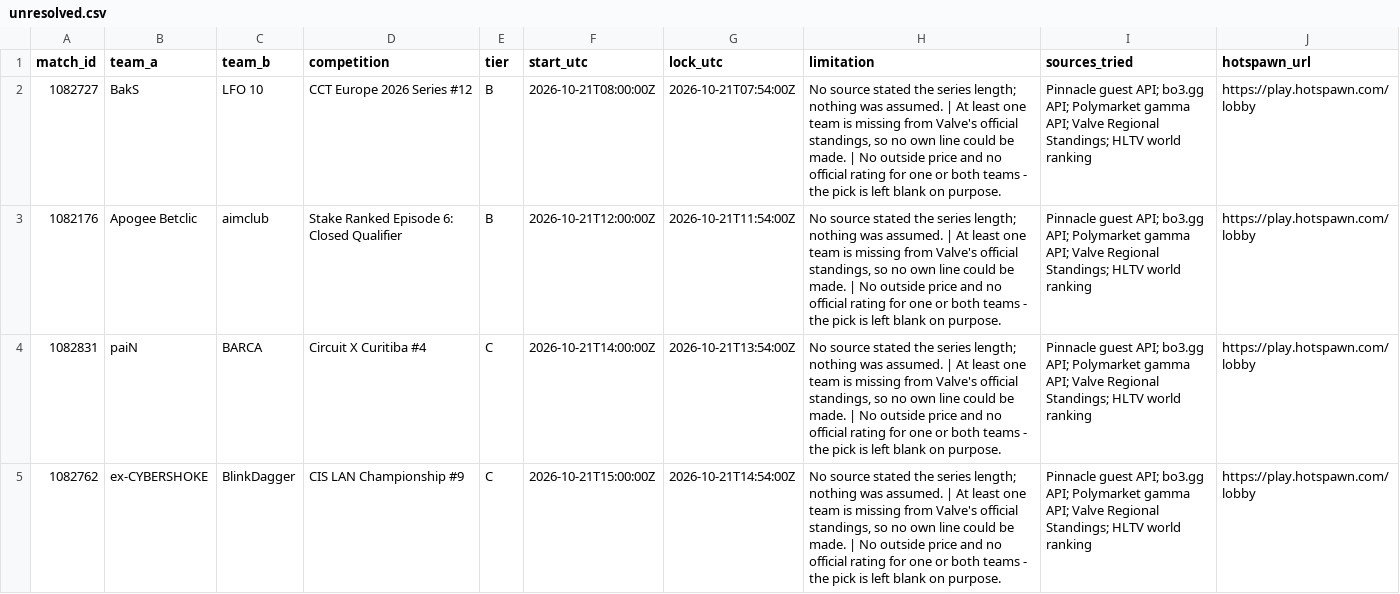
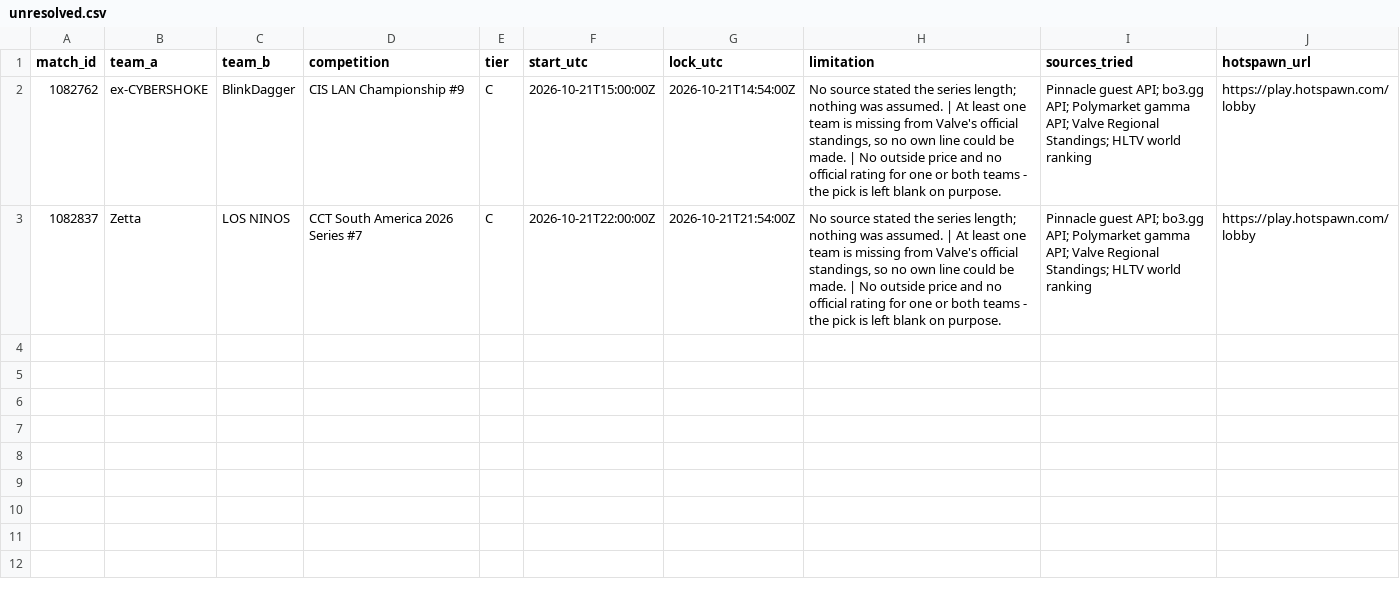
Before and after one commit to buffedlizard55-lab/MaltaProj1, a CSV file: a6f05f99/data/unresolved.csv, drawn as a sheet.

```diff
--- a/a6f05f99/data/unresolved.csv
+++ b/a6f05f99/data/unresolved.csv
@@ -1,5 +1,3 @@
 match_id,team_a,team_b,competition,tier,start_utc,lock_utc,limitation,sources_tried,hotspawn_url
-1082727,BakS,LFO 10,CCT Europe 2026 Series #12,B,2026-10-21T08:00:00Z,2026-10-21T07:54:00Z,"No source stated the series length; nothing was assumed. | At least one team is missing from Valve's official standings, so no own line could be made. | No outside price and no official rating for one or both teams - the pick is left blank on purpose.",Pinnacle guest API; bo3.gg API; Polymarket gamma API; Valve Regional Standings; HLTV world ranking,https://play.hotspawn.com/lobby
-1082176,Apogee Betclic,aimclub,Stake Ranked Episode 6: Closed Qualifier,B,2026-10-21T12:00:00Z,2026-10-21T11:54:00Z,"No source stated the series length; nothing was assumed. | At least one team is missing from Valve's official standings, so no own line could be made. | No outside price and no official rating for one or both teams - the pick is left blank on purpose.",Pinnacle guest API; bo3.gg API; Polymarket gamma API; Valve Regional Standings; HLTV world ranking,https://play.hotspawn.com/lobby
-1082831,paiN,BARCA,Circuit X Curitiba #4,C,2026-10-21T14:00:00Z,2026-10-21T13:54:00Z,"No source stated the series length; nothing was assumed. | At least one team is missing from Valve's official standings, so no own line could be made. | No outside price and no official rating for one or both teams - the pick is left blank on purpose.",Pinnacle guest API; bo3.gg API; Polymarket gamma API; Valve Regional Standings; HLTV world ranking,https://play.hotspawn.com/lobby
 1082762,ex-CYBERSHOKE,BlinkDagger,CIS LAN Championship #9,C,2026-10-21T15:00:00Z,2026-10-21T14:54:00Z,"No source stated the series length; nothing was assumed. | At least one team is missing from Valve's official standings, so no own line could be made. | No outside price and no official rating for one or both teams - the pick is left blank on purpose.",Pinnacle guest API; bo3.gg API; Polymarket gamma API; Valve Regional Standings; HLTV world ranking,https://play.hotspawn.com/lobby
+1082837,Zetta,LOS NINOS,CCT South America 2026 Series #7,C,2026-10-21T22:00:00Z,2026-10-21T21:54:00Z,"No source stated the series length; nothing was assumed. | At least one team is missing from Valve's official standings, so no own line could be made. | No outside price and no official rating for one or both teams - the pick is left blank on purpose.",Pinnacle guest API; bo3.gg API; Polymarket gamma API; Valve Regional Standings; HLTV world ranking,https://play.hotspawn.com/lobby
```
Also changed, not shown: a6f05f99/data/board.csv, 12 other files.
